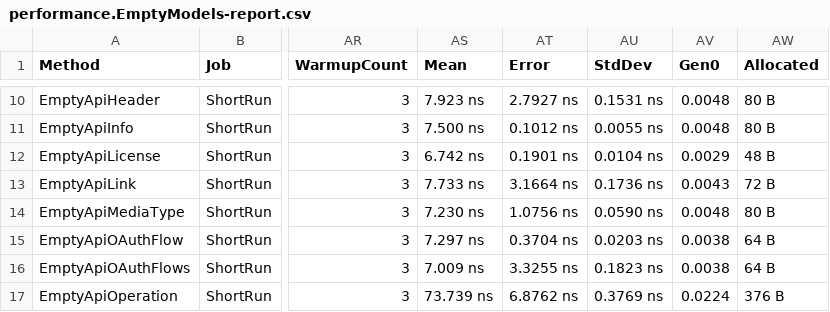
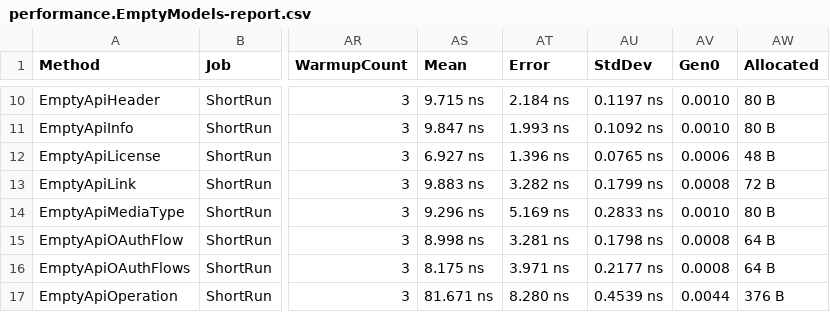
Before and after one commit to microsoft/OpenAPI.NET, a CSV file: performance/benchmark/BenchmarkDotNet.Artifacts/results/performance.EmptyModels-report.csv, drawn as a sheet; only a part is shown, gaps mark what is left out; the diff covers the shown part only; the diff names each change by its address in the sheet, - before the commit and + after, or states it on an @@ line.

```diff
--- a/performance/benchmark/BenchmarkDotNet.Artifacts/results/performance.EmptyModels-report.csv
+++ b/performance/benchmark/BenchmarkDotNet.Artifacts/results/performance.EmptyModels-report.csv
-AS10 (Mean): 7.923 ns
+AS10 (Mean): 9.715 ns
-AT10 (Error): 2.7927 ns
+AT10 (Error): 2.184 ns
-AU10 (StdDev): 0.1531 ns
+AU10 (StdDev): 0.1197 ns
-AV10:AV11 (Gen0): 0.0048
+AV10:AV11 (Gen0): 0.0010
-AS11 (Mean): 7.500 ns
+AS11 (Mean): 9.847 ns
-AT11 (Error): 0.1012 ns
+AT11 (Error): 1.993 ns
-AU11 (StdDev): 0.0055 ns
+AU11 (StdDev): 0.1092 ns
-AS12 (Mean): 6.742 ns
+AS12 (Mean): 6.927 ns
-AT12 (Error): 0.1901 ns
+AT12 (Error): 1.396 ns
-AU12 (StdDev): 0.0104 ns
+AU12 (StdDev): 0.0765 ns
-AV12 (Gen0): 0.0029
+AV12 (Gen0): 0.0006
-AS13 (Mean): 7.733 ns
+AS13 (Mean): 9.883 ns
-AT13 (Error): 3.1664 ns
+AT13 (Error): 3.282 ns
-AU13 (StdDev): 0.1736 ns
+AU13 (StdDev): 0.1799 ns
-AV13 (Gen0): 0.0043
+AV13 (Gen0): 0.0008
-AS14 (Mean): 7.230 ns
+AS14 (Mean): 9.296 ns
-AT14 (Error): 1.0756 ns
+AT14 (Error): 5.169 ns
-AU14 (StdDev): 0.0590 ns
+AU14 (StdDev): 0.2833 ns
-AV14 (Gen0): 0.0048
+AV14 (Gen0): 0.0010
-AS15 (Mean): 7.297 ns
+AS15 (Mean): 8.998 ns
-AT15 (Error): 0.3704 ns
+AT15 (Error): 3.281 ns
-AU15 (StdDev): 0.0203 ns
+AU15 (StdDev): 0.1798 ns
-AV15:AV16 (Gen0): 0.0038
+AV15:AV16 (Gen0): 0.0008
-AS16 (Mean): 7.009 ns
+AS16 (Mean): 8.175 ns
-AT16 (Error): 3.3255 ns
+AT16 (Error): 3.971 ns
-AU16 (StdDev): 0.1823 ns
+AU16 (StdDev): 0.2177 ns
-AS17 (Mean): 73.739 ns
+AS17 (Mean): 81.671 ns
-AT17 (Error): 6.8762 ns
+AT17 (Error): 8.280 ns
-AU17 (StdDev): 0.3769 ns
+AU17 (StdDev): 0.4539 ns
-AV17 (Gen0): 0.0224
+AV17 (Gen0): 0.0044
```
Also changed, not shown: 80 edited cells elsewhere in this file, performance/benchmark/BenchmarkDotNet.Artifacts/results/performance.Descriptions-report.csv, 6 other files.
